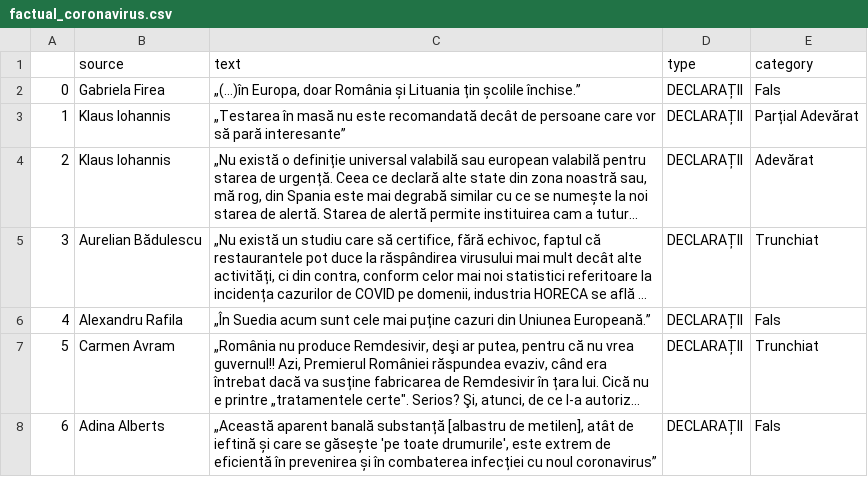
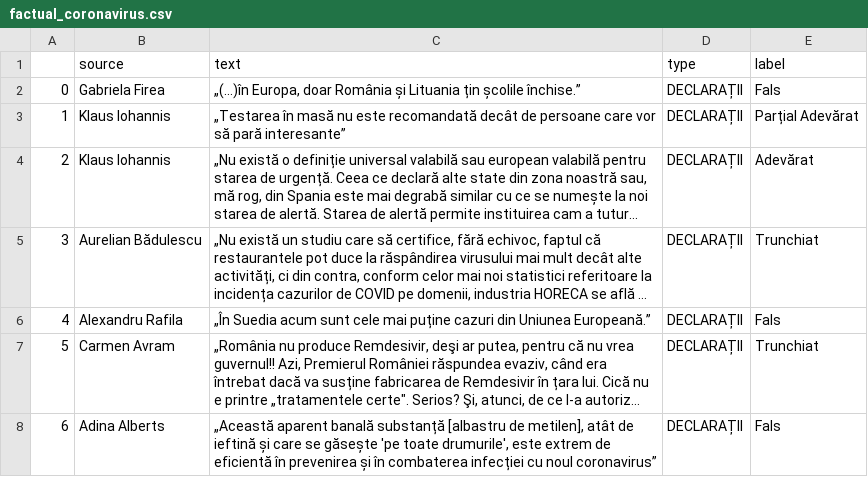
Before and after one commit to costinbusioc/factual-FakeNews, a CSV file: crawling/factual/factual_coronavirus.csv, drawn as a sheet; only a part is shown; long unchanged cells end in ….

Commit message:
Update factual covid

```diff
--- a/crawling/factual/factual_coronavirus.csv
+++ b/crawling/factual/factual_coronavirus.csv
@@ -1,2 +1,2 @@
-,source,text,type,category
+,source,text,type,label
 0, Gabriela Firea,"„(...)în Europa, doar România și Lituania țin școlile închise.”", DECLARAȚII,Fals
```
Also changed, not shown: 1 other file.
